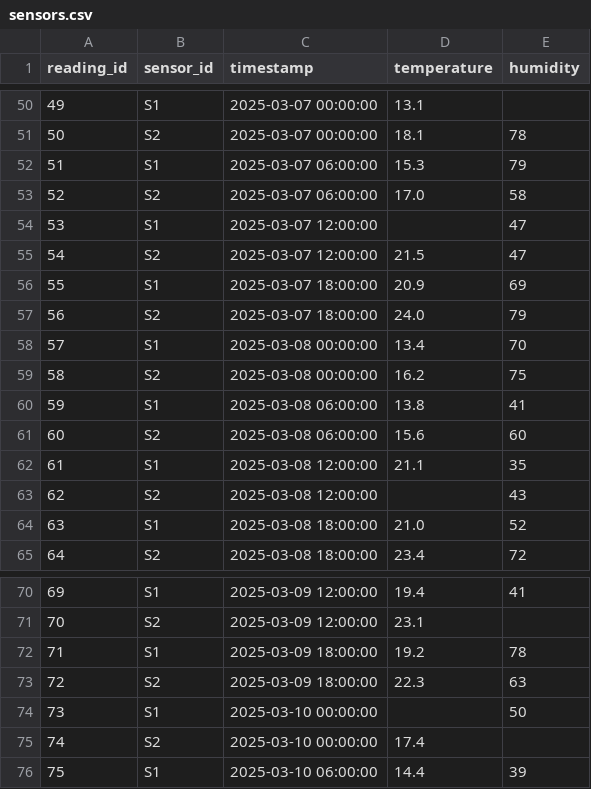
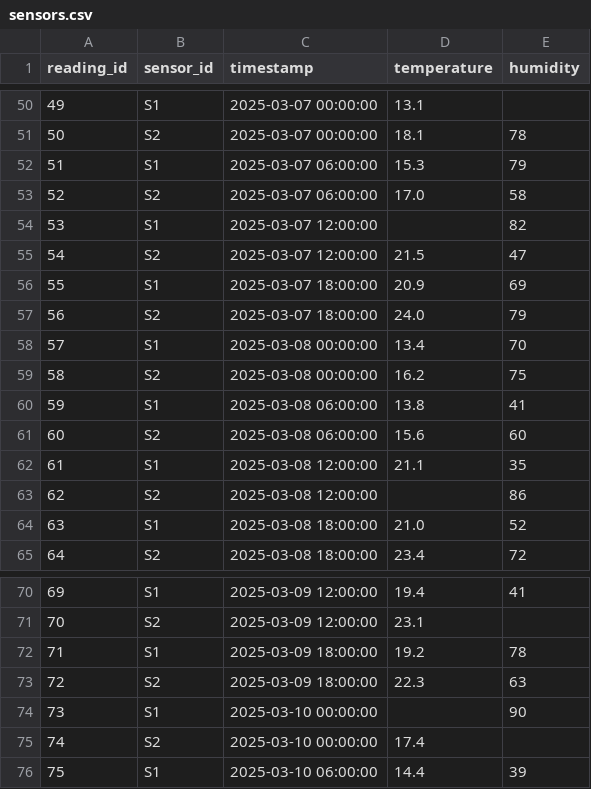
Before and after one commit to ramaraihan12/pandas-drills, a CSV file: exercises/data/sensors.csv, drawn as a sheet; only a part is shown, gaps mark what is left out.

```diff
--- a/exercises/data/sensors.csv
+++ b/exercises/data/sensors.csv
@@ -53,3 +53,3 @@ reading_id,sensor_id,timestamp,temperature,humidity
 52,S2,2025-03-07 06:00:00,17.0,58
-53,S1,2025-03-07 12:00:00,,47
+53,S1,2025-03-07 12:00:00,,82
 54,S2,2025-03-07 12:00:00,21.5,47
@@ -62,3 +62,3 @@ reading_id,sensor_id,timestamp,temperature,humidity
 61,S1,2025-03-08 12:00:00,21.1,35
-62,S2,2025-03-08 12:00:00,,43
+62,S2,2025-03-08 12:00:00,,86
 63,S1,2025-03-08 18:00:00,21.0,52
@@ -73,3 +73,3 @@ reading_id,sensor_id,timestamp,temperature,humidity
 72,S2,2025-03-09 18:00:00,22.3,63
-73,S1,2025-03-10 00:00:00,,50
+73,S1,2025-03-10 00:00:00,,90
 74,S2,2025-03-10 00:00:00,17.4,
```
Also changed, not shown: exercises/data/contacts_raw.csv, 25 other files.
